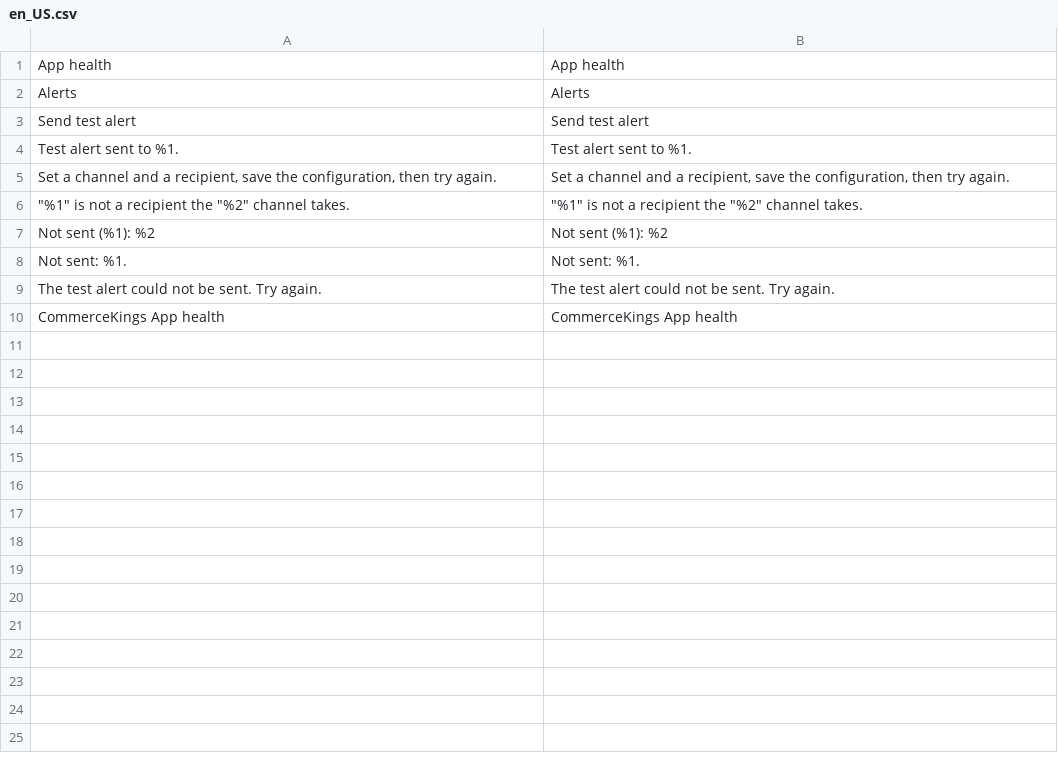
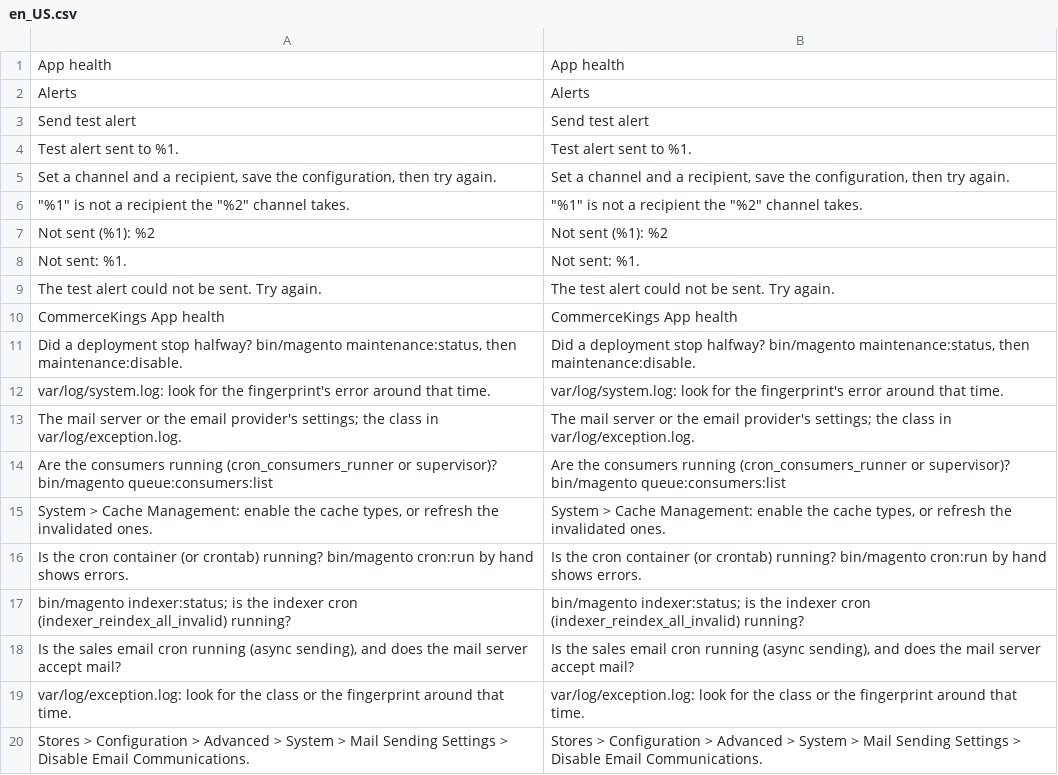
Before and after one commit to commercekings/module-app-health, a CSV file: i18n/en_US.csv, drawn as a sheet; the diff names each change by its address in the sheet, - before the commit and + after, or states it on an @@ line.

```diff
--- a/i18n/en_US.csv
+++ b/i18n/en_US.csv
+row 11: Did a deployment stop halfway? bin/magento maintenance:status, then maintenance:disable. | Did a deployment stop halfway? bin/magento maintenance:status, then maintenance:disable.
+row 12: var/log/system.log: look for the fingerprint's error around that time. | var/log/system.log: look for the fingerprint's error around that time.
+row 13: The mail server or the email provider's settings; the class in var/log/exception.log. | The mail server or the email provider's settings; the class in var/log/exception.log.
+row 14: Are the consumers running (cron_consumers_runner or supervisor)? bin/magento queue:consumers:list | Are the consumers running (cron_consumers_runner or supervisor)? bin/magento queue:consumers:list
+row 15: System > Cache Management: enable the cache types, or refresh the invalidated ones. | System > Cache Management: enable the cache types, or refresh the invalidated ones.
+row 16: Is the cron container (or crontab) running? bin/magento cron:run by hand shows errors. | Is the cron container (or crontab) running? bin/magento cron:run by hand shows errors.
+row 17: bin/magento indexer:status; is the indexer cron (indexer_reindex_all_invalid) running? | bin/magento indexer:status; is the indexer cron (indexer_reindex_all_invalid) running?
+row 18: Is the sales email cron running (async sending), and does the mail server accept mail? | Is the sales email cron running (async sending), and does the mail server accept mail?
+row 19: var/log/exception.log: look for the class or the fingerprint around that time. | var/log/exception.log: look for the class or the fingerprint around that time.
+row 20: Stores > Configuration > Advanced > System > Mail Sending Settings > Disable Email Communications. | Stores > Configuration > Advanced > System > Mail Sending Settings > Disable Email Communications.
```
Also changed, not shown: 53 other files.
